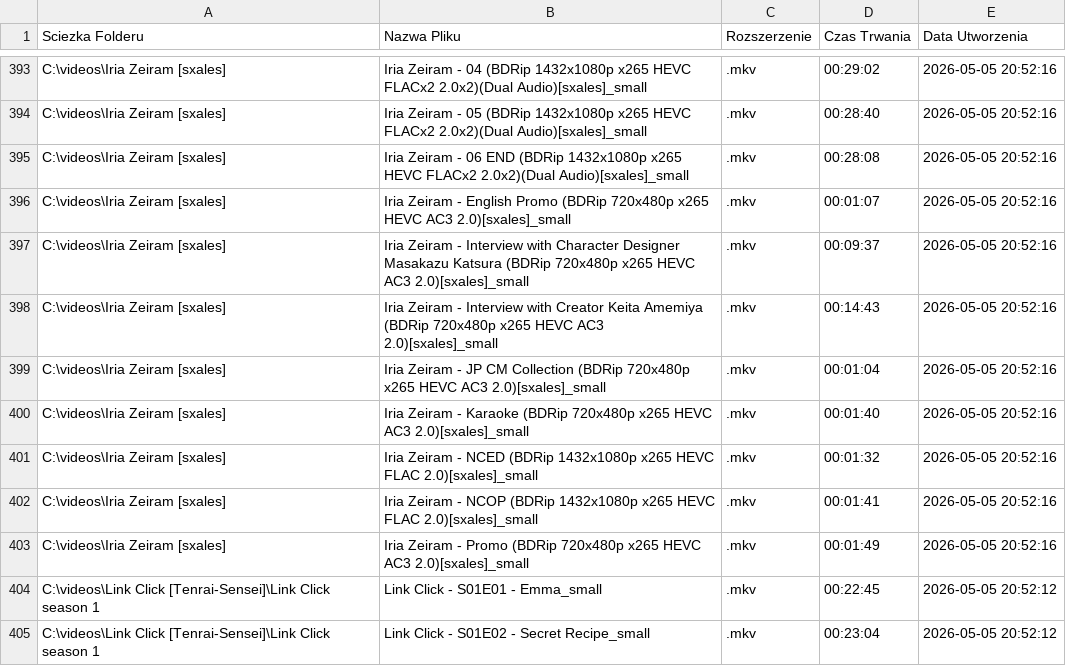
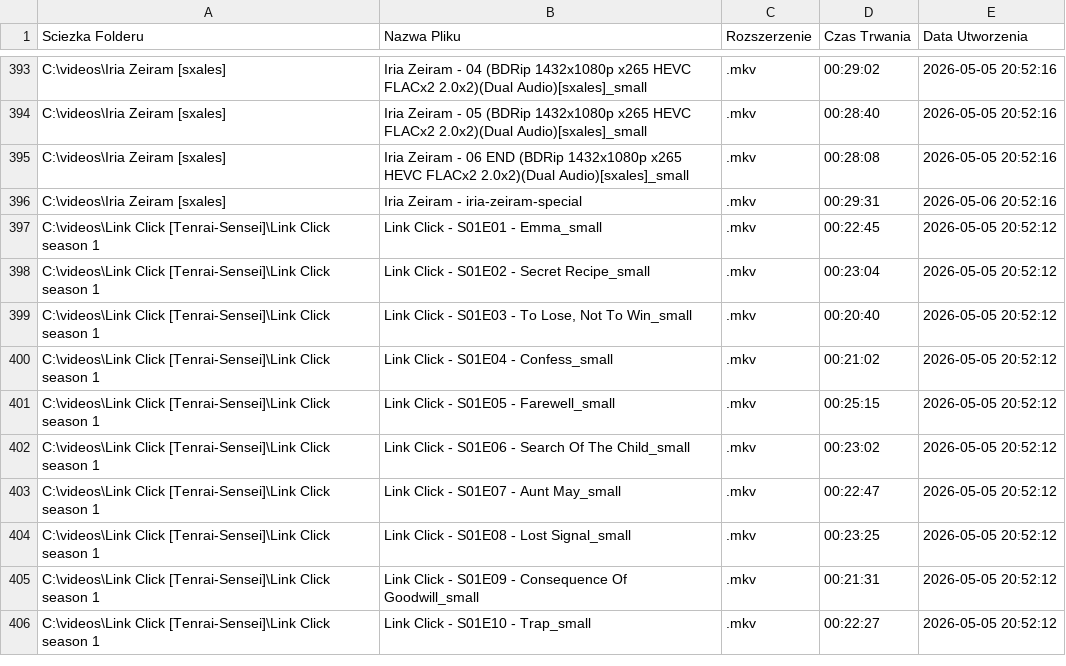
Before and after one commit to PogromcaEV01/hijuhuajo-tv, a CSV file: anime_lista.csv, drawn as a sheet; only a part is shown, gaps mark what is left out; the shorter side is filled out with more unchanged rows.

Commit message:
Update anime_lista.csv

```diff
--- a/anime_lista.csv
+++ b/anime_lista.csv
@@ -395,10 +395,3 @@
 "C:\videos\Iria Zeiram [sxales]";"Iria Zeiram - 06 END (BDRip 1432x1080p x265 HEVC FLACx2 2.0x2)(Dual Audio)[sxales]_small";".mkv";"00:28:08";"2026-05-05 20:52:16"
-"C:\videos\Iria Zeiram [sxales]";"Iria Zeiram - English Promo (BDRip 720x480p x265 HEVC AC3 2.0)[sxales]_small";".mkv";"00:01:07";"2026-05-05 20:52:16"
-"C:\videos\Iria Zeiram [sxales]";"Iria Zeiram - Interview with Character Designer Masakazu Katsura (BDRip 720x480p x265 HEVC AC3 2.0)[sxales]_small";".mkv";"00:09:37";"2026-05-05 20:52:16"
-"C:\videos\Iria Zeiram [sxales]";"Iria Zeiram - Interview with Creator Keita Amemiya (BDRip 720x480p x265 HEVC AC3 2.0)[sxales]_small";".mkv";"00:14:43";"2026-05-05 20:52:16"
-"C:\videos\Iria Zeiram [sxales]";"Iria Zeiram - JP CM Collection (BDRip 720x480p x265 HEVC AC3 2.0)[sxales]_small";".mkv";"00:01:04";"2026-05-05 20:52:16"
-"C:\videos\Iria Zeiram [sxales]";"Iria Zeiram - Karaoke (BDRip 720x480p x265 HEVC AC3 2.0)[sxales]_small";".mkv";"00:01:40";"2026-05-05 20:52:16"
-"C:\videos\Iria Zeiram [sxales]";"Iria Zeiram - NCED (BDRip 1432x1080p x265 HEVC FLAC 2.0)[sxales]_small";".mkv";"00:01:32";"2026-05-05 20:52:16"
-"C:\videos\Iria Zeiram [sxales]";"Iria Zeiram - NCOP (BDRip 1432x1080p x265 HEVC FLAC 2.0)[sxales]_small";".mkv";"00:01:41";"2026-05-05 20:52:16"
-"C:\videos\Iria Zeiram [sxales]";"Iria Zeiram - Promo (BDRip 720x480p x265 HEVC AC3 2.0)[sxales]_small";".mkv";"00:01:49";"2026-05-05 20:52:16"
+"C:\videos\Iria Zeiram [sxales]";"Iria Zeiram - iria-zeiram-special";".mkv";"00:29:31";"2026-05-06 20:52:16"
 "C:\videos\Link Click [Tenrai-Sensei]\Link Click season 1";"Link Click - S01E01 - Emma_small";".mkv";"00:22:45";"2026-05-05 20:52:12"
```
